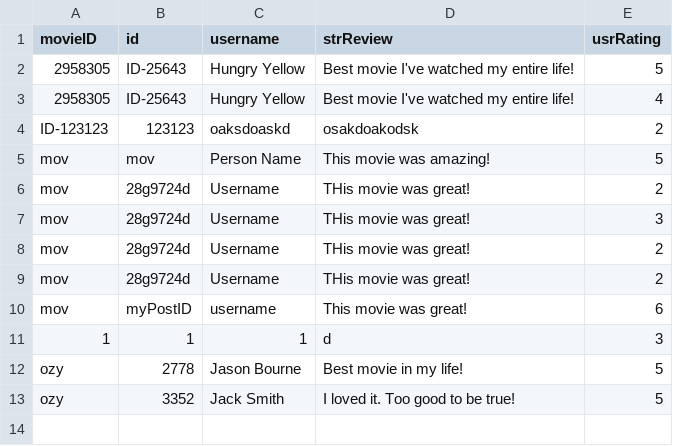
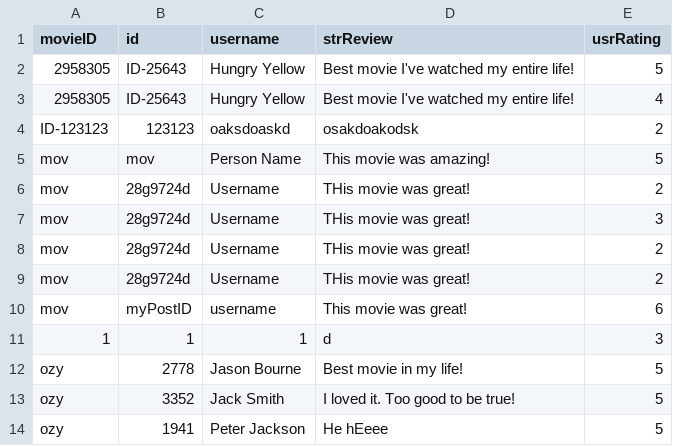
Before and after one commit to TsienJin/SC2002-Project, a CSV file: src/dataDriver/data/review.csv, drawn as a sheet; the diff names each change by its address in the sheet, - before the commit and + after, or states it on an @@ line.

```diff
--- a/src/dataDriver/data/review.csv
+++ b/src/dataDriver/data/review.csv
+row 14: ozy | 1941 | Peter Jackson | He hEeee | 5
```
Also changed, not shown: src/dataDriver/data/bookingHistory.csv, 2 other files.
